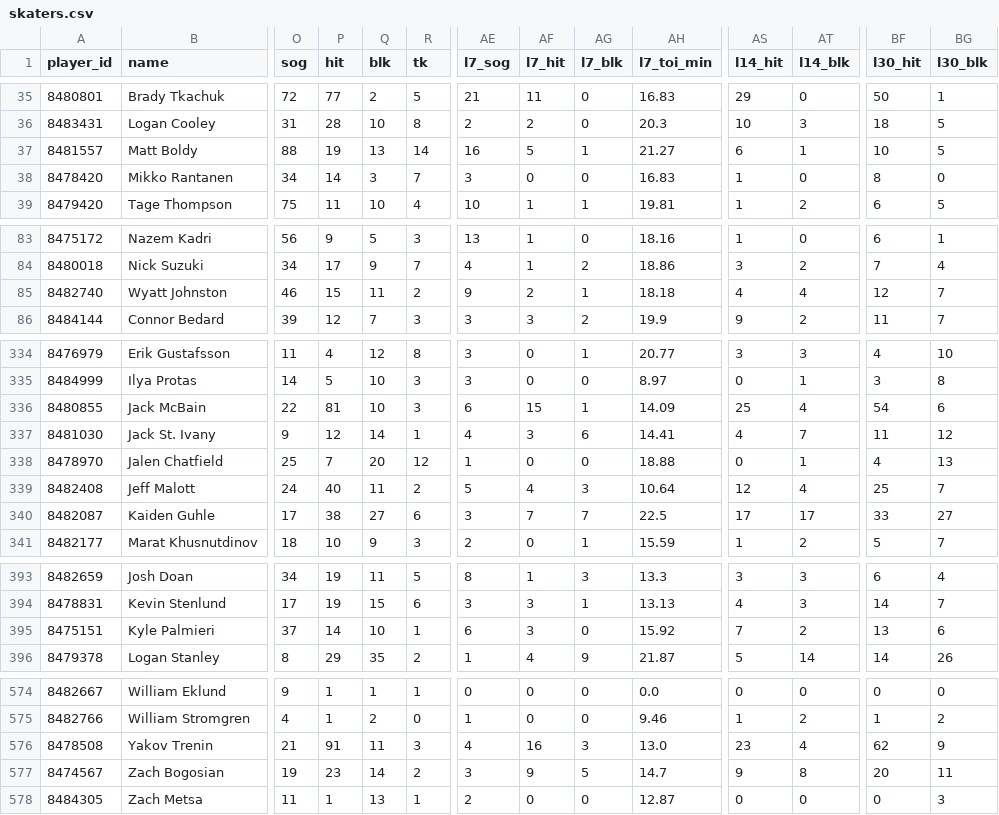
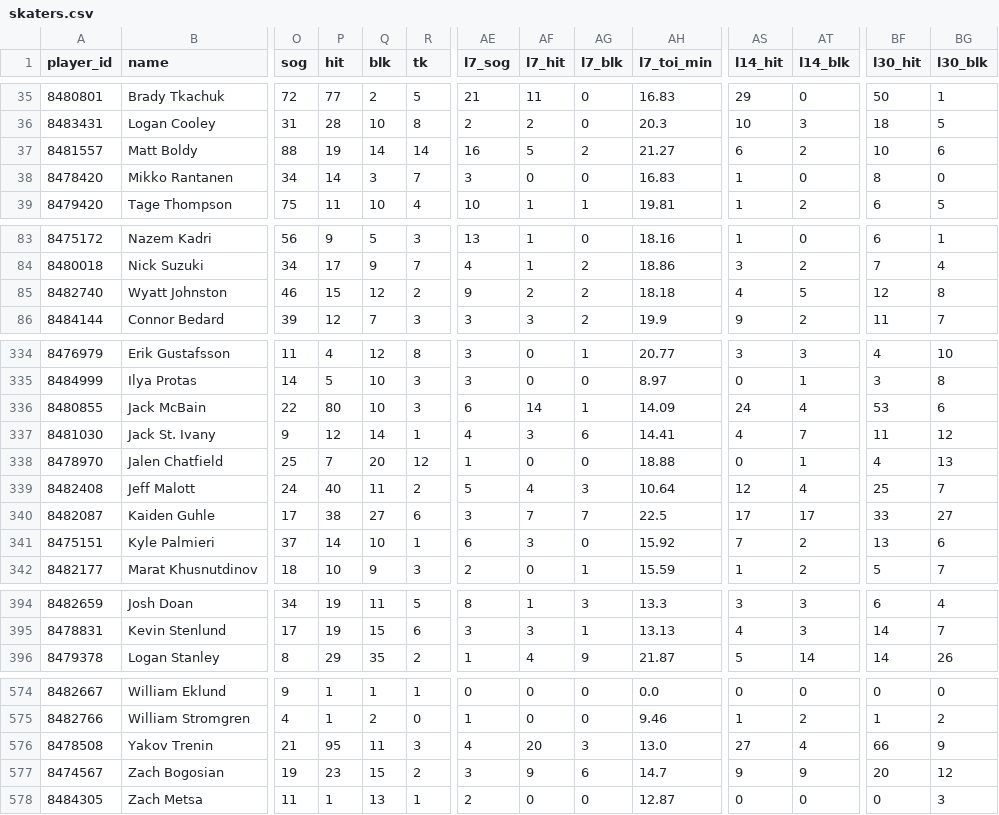
Before and after one commit to barakarmy/nhl-feed, a CSV file: docs/skaters.csv, drawn as a sheet; only a part is shown, gaps mark what is left out; removed rows and columns are numbered as before the commit, all else as after; rows hold the shown columns only; the diff covers the shown part only; the diff names each change by its address in the sheet, - before the commit and + after, or states it on an @@ line.

```diff
--- a/docs/skaters.csv
+++ b/docs/skaters.csv
-Q37 (blk): 13
+Q37 (blk): 14
-AG37 (l7_blk): 1
+AG37 (l7_blk): 2
-AT37 (l14_blk): 1
+AT37 (l14_blk): 2
-BG37 (l30_blk): 5
+BG37 (l30_blk): 6
-Q85 (blk): 11
+Q85 (blk): 12
-AG85 (l7_blk): 1
+AG85 (l7_blk): 2
-AT85 (l14_blk): 4
+AT85 (l14_blk): 5
-BG85 (l30_blk): 7
+BG85 (l30_blk): 8
-P336 (hit): 81
+P336 (hit): 80
-AF336 (l7_hit): 15
+AF336 (l7_hit): 14
-AS336 (l14_hit): 25
+AS336 (l14_hit): 24
-BF336 (l30_hit): 54
+BF336 (l30_hit): 53
+row 341: 8475151 | Kyle Palmieri | 37 | 14 | 10 | 1 | 6 | 3 | 0 | 15.92 | 7 | 2 | 13 | 6
-row 395: 8475151 | Kyle Palmieri | 37 | 14 | 10 | 1 | 6 | 3 | 0 | 15.92 | 7 | 2 | 13 | 6
-P576 (hit): 91
+P576 (hit): 95
-AF576 (l7_hit): 16
+AF576 (l7_hit): 20
-AS576 (l14_hit): 23
+AS576 (l14_hit): 27
-BF576 (l30_hit): 62
+BF576 (l30_hit): 66
-Q577 (blk): 14
+Q577 (blk): 15
-AG577 (l7_blk): 5
+AG577 (l7_blk): 6
-AT577 (l14_blk): 8
+AT577 (l14_blk): 9
-BG577 (l30_blk): 11
+BG577 (l30_blk): 12
```
Also changed, not shown: 8 edited cells elsewhere in this file, docs/advanced.csv, 1 other file.
